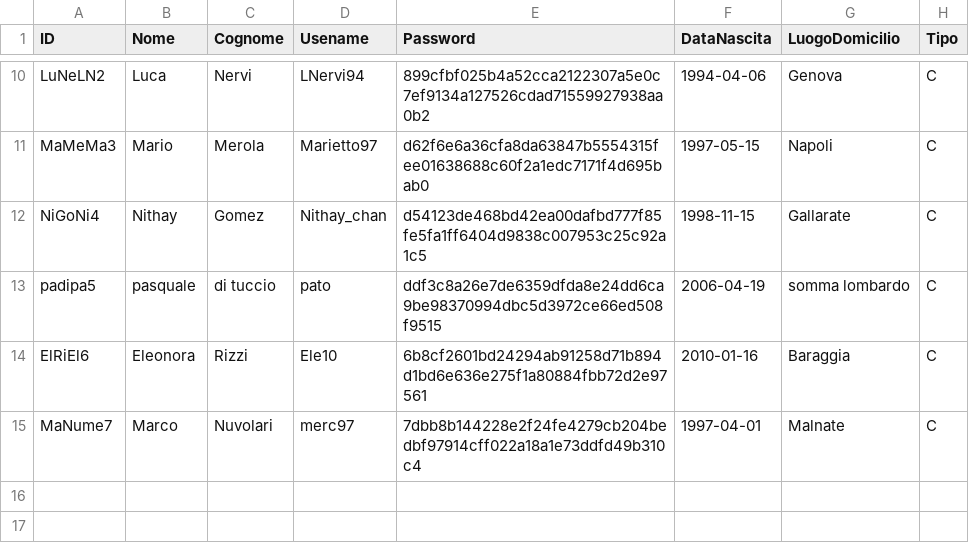
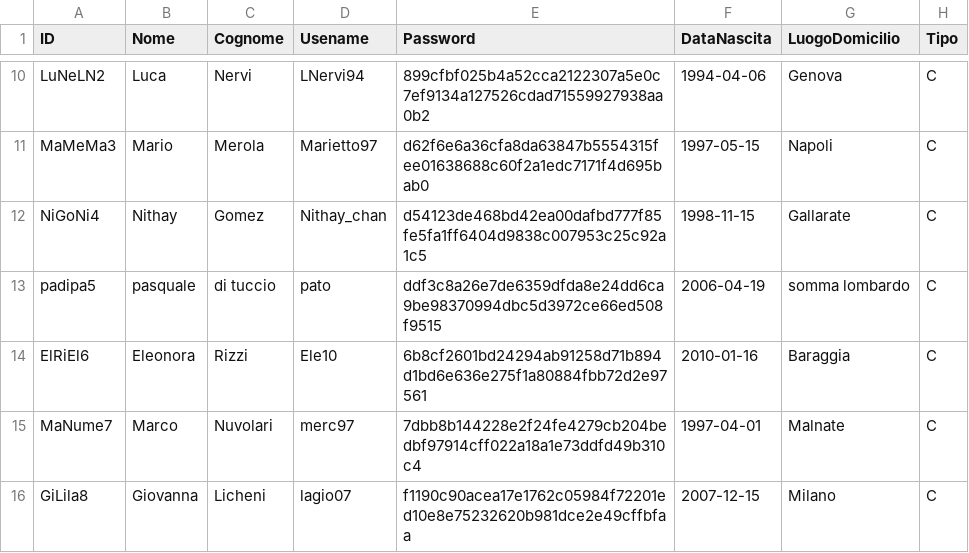
Before and after one commit to FrancescoFerrari-8K/Laboratorio-A-2026_-Francesco-Ferrari-Pasquale-Di-Tuccio-Nithay-Patricia-Gomez-Silva, a CSV file: data/Utenti.csv, drawn as a sheet; only a part is shown, gaps mark what is left out; the diff names each change by its address in the sheet, - before the commit and + after, or states it on an @@ line.

```diff
--- a/data/Utenti.csv
+++ b/data/Utenti.csv
+row 16: GiLila8 | Giovanna | Licheni | lagio07 | f1190c90acea17e1762c05984f72201ed10e8e75232620b981dce2e49cffbfaa | 2007-12-15 | Milano | C
```
Also changed, not shown: data/Prenotazioni.csv, 28 other files.
